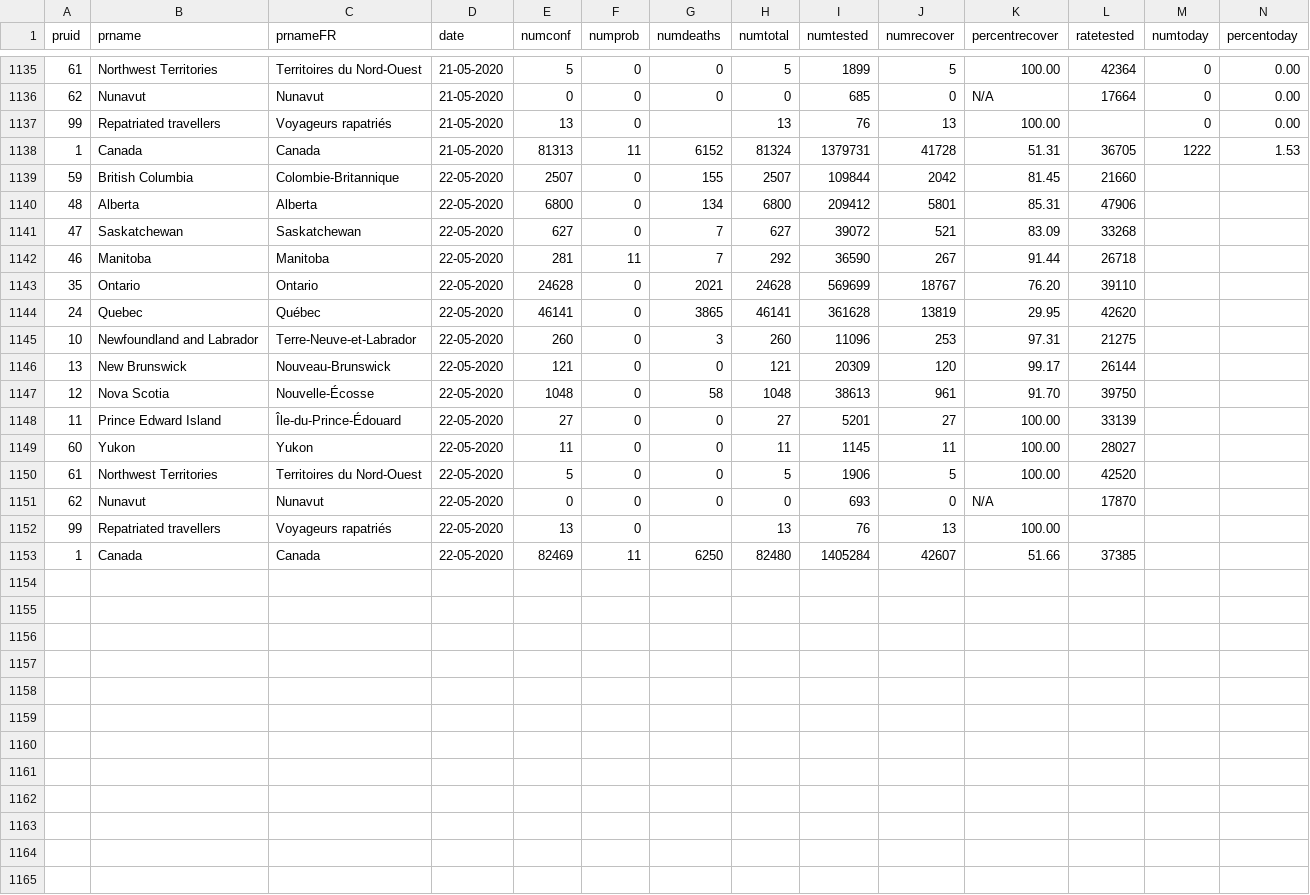
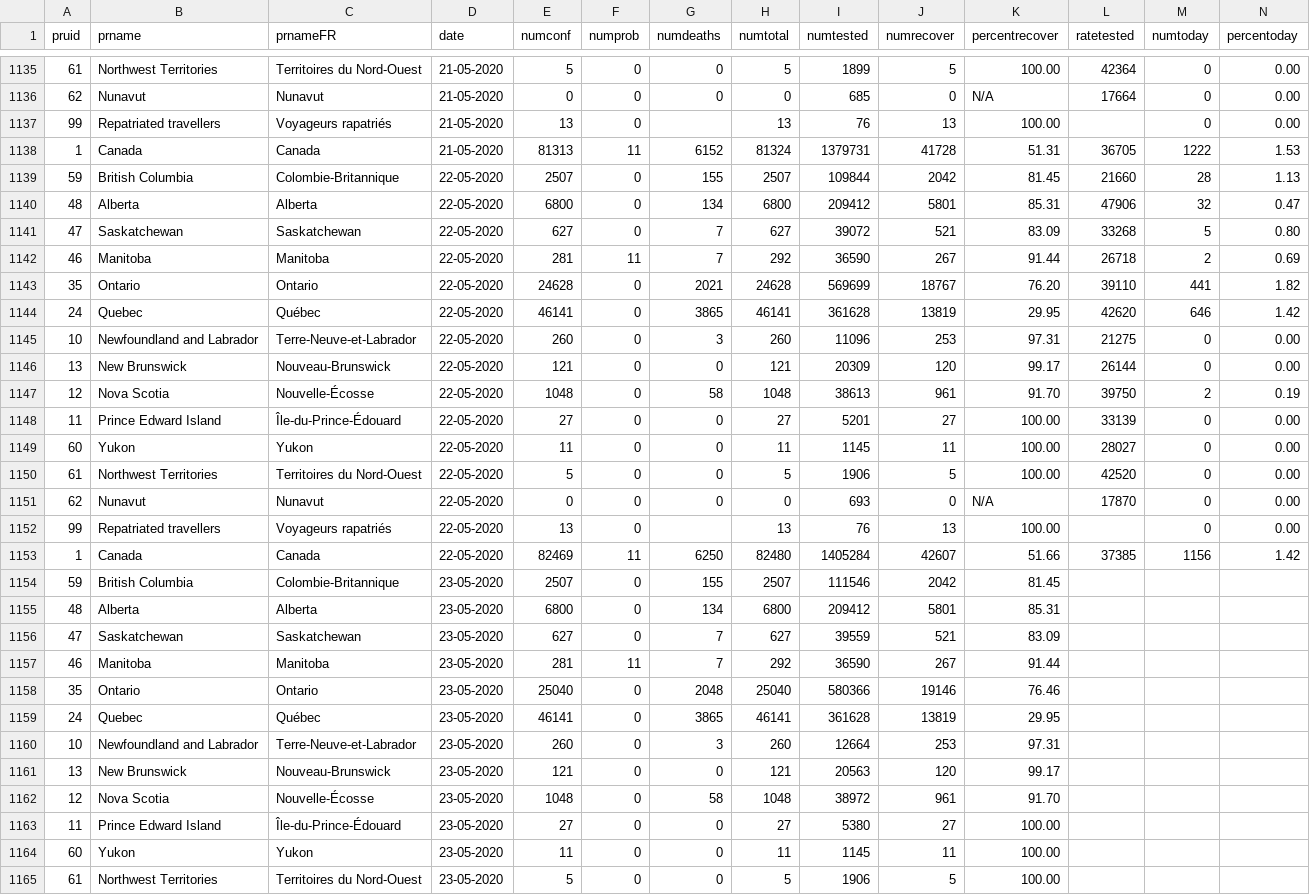
Before and after one commit to dlanger/coronavirus-hc-infobase-archive-OLD, a CSV file: CA__covid19__latest.csv, drawn as a sheet; only a part is shown, gaps mark what is left out; rows hold the shown columns only; the diff covers the shown part only; the diff names each change by its address in the sheet, - before the commit and + after, or states it on an @@ line.

```diff
--- a/CA__covid19__latest.csv
+++ b/CA__covid19__latest.csv
-M1139 (numtoday): (empty)
+M1139 (numtoday): 28
-N1139 (percentoday): (empty)
+N1139 (percentoday): 1.13
-M1140 (numtoday): (empty)
+M1140 (numtoday): 32
-N1140 (percentoday): (empty)
+N1140 (percentoday): 0.47
-M1141 (numtoday): (empty)
+M1141 (numtoday): 5
-N1141 (percentoday): (empty)
+N1141 (percentoday): 0.80
-M1142 (numtoday): (empty)
+M1142 (numtoday): 2
-N1142 (percentoday): (empty)
+N1142 (percentoday): 0.69
-M1143 (numtoday): (empty)
+M1143 (numtoday): 441
-N1143 (percentoday): (empty)
+N1143 (percentoday): 1.82
-M1144 (numtoday): (empty)
+M1144 (numtoday): 646
-N1144 (percentoday): (empty)
+N1144 (percentoday): 1.42
-M1145:M1146 (numtoday): (empty)
+M1145:M1146 (numtoday): 0
-N1145:N1146 (percentoday): (empty)
+N1145:N1146 (percentoday): 0.00
-M1147 (numtoday): (empty)
+M1147 (numtoday): 2
-N1147 (percentoday): (empty)
+N1147 (percentoday): 0.19
-M1148:M1152 (numtoday): (empty)
+M1148:M1152 (numtoday): 0
-N1148:N1152 (percentoday): (empty)
+N1148:N1152 (percentoday): 0.00
-M1153 (numtoday): (empty)
+M1153 (numtoday): 1156
-N1153 (percentoday): (empty)
+N1153 (percentoday): 1.42
+row 1154: 59 | British Columbia | Colombie-Britannique | 23-05-2020 | 2507 | 0 | 155 | 2507 | 111546 | 2042 | 81.45
+row 1155: 48 | Alberta | Alberta | 23-05-2020 | 6800 | 0 | 134 | 6800 | 209412 | 5801 | 85.31
+row 1156: 47 | Saskatchewan | Saskatchewan | 23-05-2020 | 627 | 0 | 7 | 627 | 39559 | 521 | 83.09
+row 1157: 46 | Manitoba | Manitoba | 23-05-2020 | 281 | 11 | 7 | 292 | 36590 | 267 | 91.44
+row 1158: 35 | Ontario | Ontario | 23-05-2020 | 25040 | 0 | 2048 | 25040 | 580366 | 19146 | 76.46
+row 1159: 24 | Quebec | Québec | 23-05-2020 | 46141 | 0 | 3865 | 46141 | 361628 | 13819 | 29.95
+row 1160: 10 | Newfoundland and Labrador | Terre-Neuve-et-Labrador | 23-05-2020 | 260 | 0 | 3 | 260 | 12664 | 253 | 97.31
+row 1161: 13 | New Brunswick | Nouveau-Brunswick | 23-05-2020 | 121 | 0 | 0 | 121 | 20563 | 120 | 99.17
+row 1162: 12 | Nova Scotia | Nouvelle-Écosse | 23-05-2020 | 1048 | 0 | 58 | 1048 | 38972 | 961 | 91.70
+row 1163: 11 | Prince Edward Island | Île-du-Prince-Édouard | 23-05-2020 | 27 | 0 | 0 | 27 | 5380 | 27 | 100.00
+row 1164: 60 | Yukon | Yukon | 23-05-2020 | 11 | 0 | 0 | 11 | 1145 | 11 | 100.00
+row 1165: 61 | Northwest Territories | Territoires du Nord-Ouest | 23-05-2020 | 5 | 0 | 0 | 5 | 1906 | 5 | 100.00
```
Also changed, not shown: 3 added rows and 1 edited cell elsewhere in this file, ON__covidtesting__latest.csv, 1 other file.
